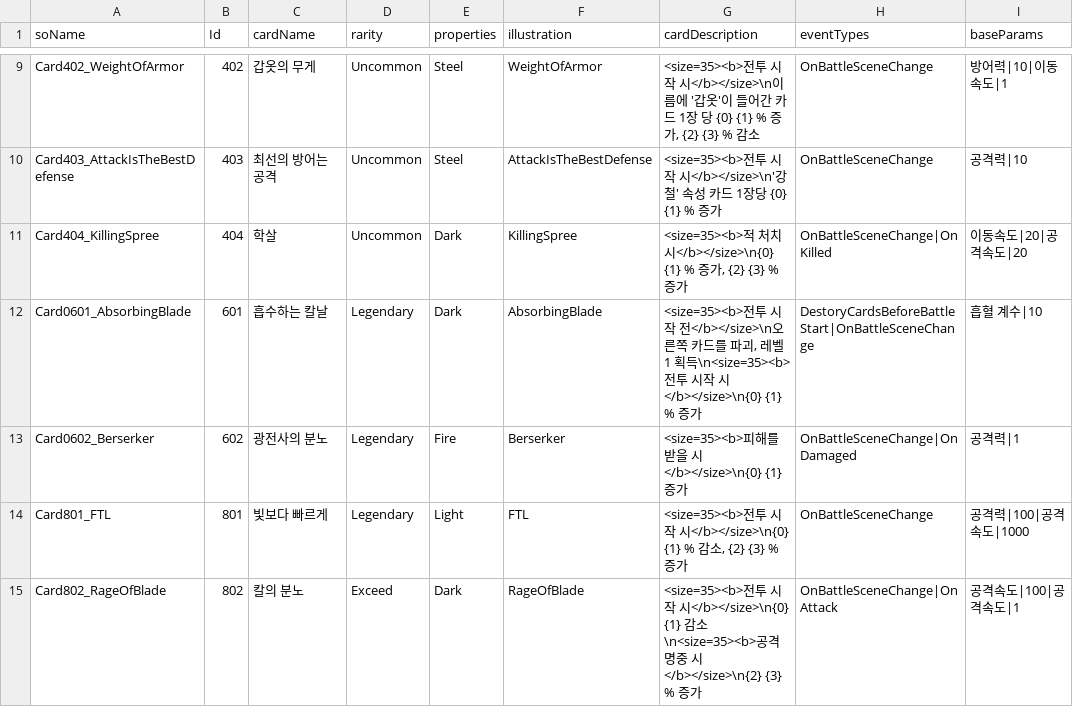
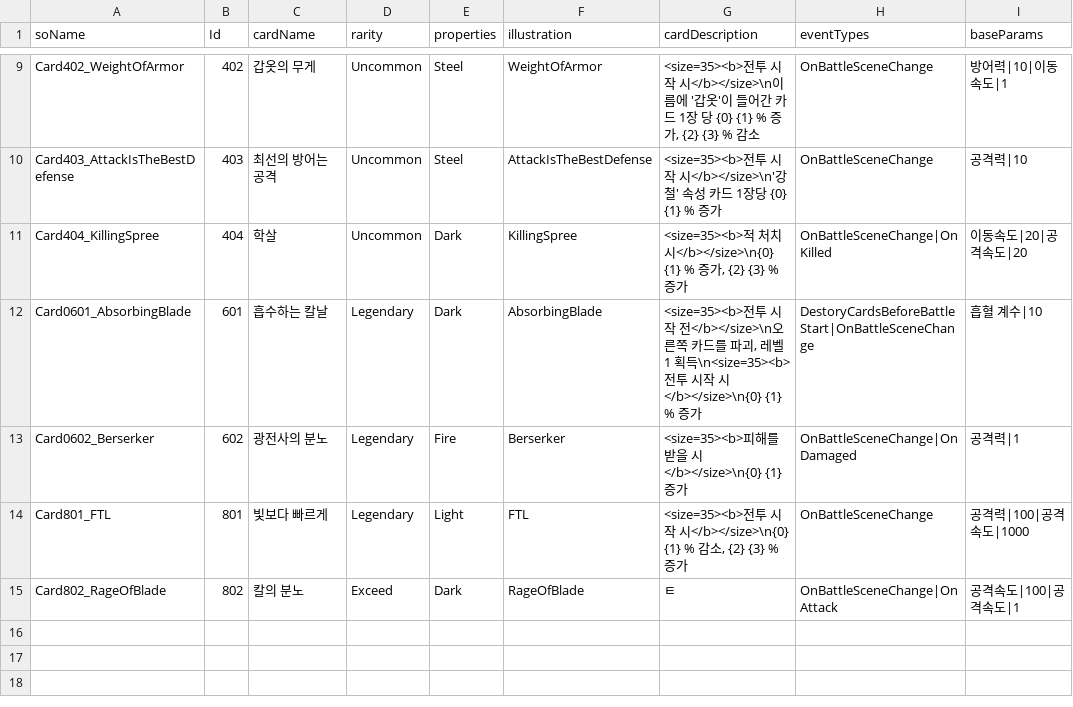
Before and after one commit to SoMa-Team/Trieyes-Trial-of-gods, a CSV file: Assets/Trieyes/Data/CardInfoData/CardInfoData.csv, drawn as a sheet; only a part is shown, gaps mark what is left out.

```diff
--- a/Assets/Trieyes/Data/CardInfoData/CardInfoData.csv
+++ b/Assets/Trieyes/Data/CardInfoData/CardInfoData.csv
@@ -14,2 +14,2 @@ Card0602_Berserker,602,광전사의 분노,Legendary,Fire,Berserker,<size=35><b>
 Card801_FTL,801,빛보다 빠르게,Legendary,Light,FTL,"<size=35><b>전투 시작 시</b></size>\n{0}    {1} % 감소, {2}    {3} % 증가",OnBattleSceneChange,공격력|100|공격속도|1000
-Card802_RageOfBlade,802,칼의 분노,Exceed,Dark,RageOfBlade,<size=35><b>전투 시작 시</b></size>\n{0}   {1} 감소\n<size=35><b>공격 명중 시</b></size>\n{2}   {3} % 증가,OnBattleSceneChange|OnAttack,공격속도|100|공격속도|1
+Card802_RageOfBlade,802,칼의 분노,Exceed,Dark,RageOfBlade,ㅌ,OnBattleSceneChange|OnAttack,공격속도|100|공격속도|1
```
Also changed, not shown: 28 other files.
